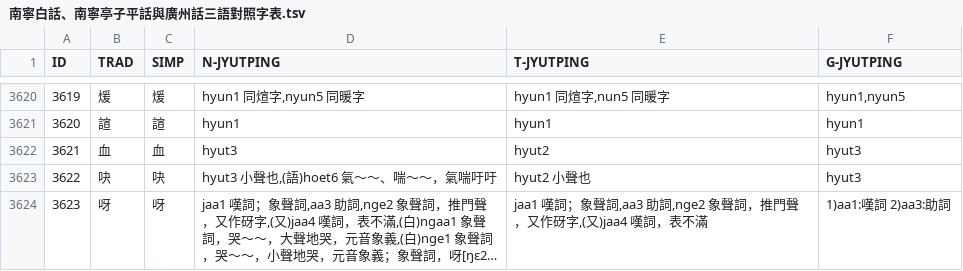
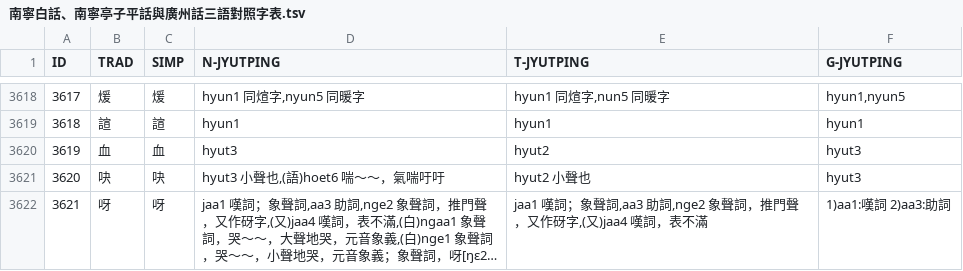
Before and after one commit to leimaau/Nanning-Dialect-Manual, a TSV file: 同音字表/南寧白話、南寧亭子平話與廣州話三語對照字表.tsv, drawn as a sheet; only a part is shown, gaps mark what is left out; long unchanged cells end in …; addresses are those after the commit; the diff covers the shown part only; the diff names each change by its address in the sheet, - before the commit and + after, or states it on an @@ line.

```diff
--- a/同音字表/南寧白話、南寧亭子平話與廣州話三語對照字表.tsv
+++ b/同音字表/南寧白話、南寧亭子平話與廣州話三語對照字表.tsv
@@ column A (ID) renumbered from row 799 down @@
-D3621 (N-JYUTPING): hyut3 小聲也,(語)hoet6 氣～～、喘～～，氣喘吁吁
+D3621 (N-JYUTPING): hyut3 小聲也,(語)hoet6 喘～～，氣喘吁吁
```
Also changed, not shown: 2 added rows, 5 removed rows and 76 edited cells elsewhere in this file, 南寧亭子平話單字讀音表(總表).tsv, 南寧白話單字讀音表(總表).tsv, 9 other files.
